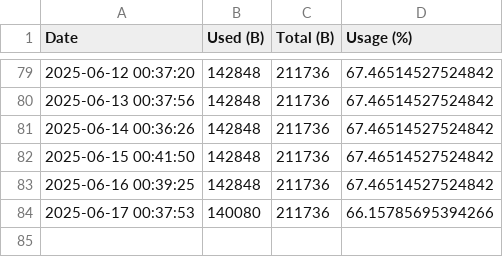
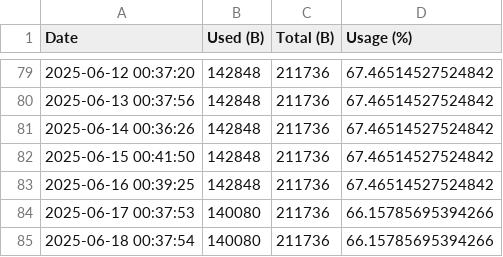
Before and after one commit to nrfconnect/Asset-Tracker-Template, a CSV file: docs/ram_history.csv, drawn as a sheet; only a part is shown, gaps mark what is left out.

```diff
--- a/docs/ram_history.csv
+++ b/docs/ram_history.csv
@@ -84 +84,2 @@ Date,Used (B),Total (B),Usage (%)
 2025-06-17 00:37:53,140080,211736,66.15785695394266
+2025-06-18 00:37:54,140080,211736,66.15785695394266
```
Also changed, not shown: docs/flash_history.csv, 4 other files.
